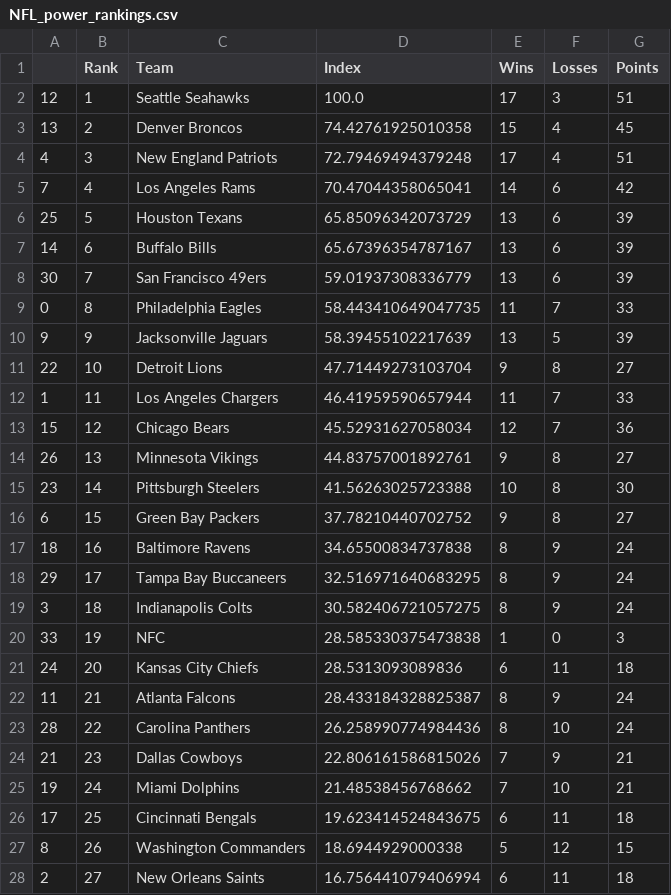
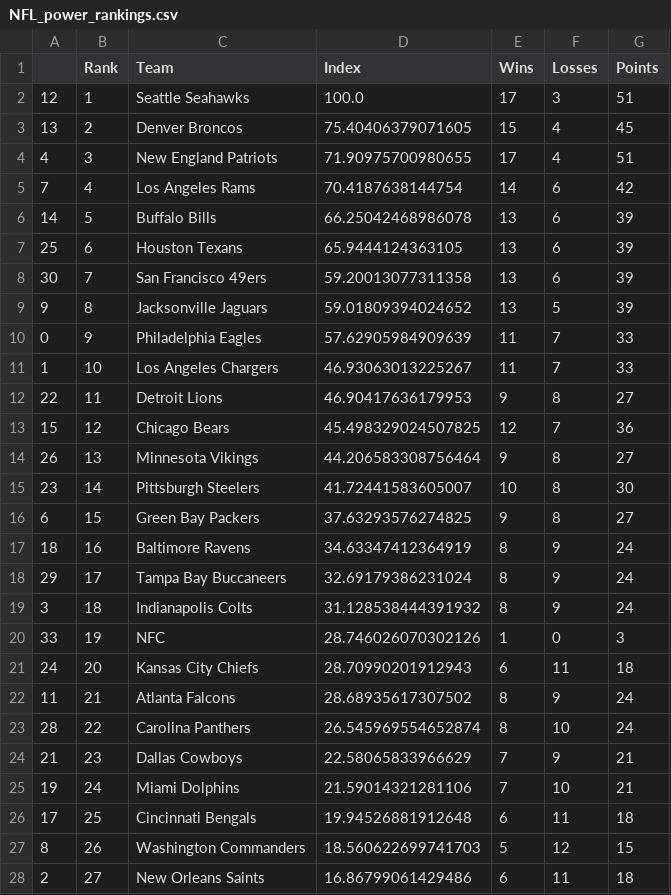
Before and after one commit to jmn5/powerRankCSVFiles, a CSV file: NFL_power_rankings.csv, drawn as a sheet; only a part is shown; the diff covers the shown part only.

```diff
--- a/NFL_power_rankings.csv
+++ b/NFL_power_rankings.csv
@@ -2,27 +2,27 @@
 12,1,Seattle Seahawks,100.0,17,3,51
-13,2,Denver Broncos,74.42761925010358,15,4,45
-4,3,New England Patriots,72.79469494379248,17,4,51
-7,4,Los Angeles Rams,70.47044358065041,14,6,42
-25,5,Houston Texans,65.85096342073729,13,6,39
-14,6,Buffalo Bills,65.67396354787167,13,6,39
-30,7,San Francisco 49ers,59.01937308336779,13,6,39
-0,8,Philadelphia Eagles,58.443410649047735,11,7,33
-9,9,Jacksonville Jaguars,58.39455102217639,13,5,39
-22,10,Detroit Lions,47.71449273103704,9,8,27
-1,11,Los Angeles Chargers,46.41959590657944,11,7,33
-15,12,Chicago Bears,45.52931627058034,12,7,36
-26,13,Minnesota Vikings,44.83757001892761,9,8,27
-23,14,Pittsburgh Steelers,41.56263025723388,10,8,30
-6,15,Green Bay Packers,37.78210440702752,9,8,27
-18,16,Baltimore Ravens,34.65500834737838,8,9,24
-29,17,Tampa Bay Buccaneers,32.516971640683295,8,9,24
-3,18,Indianapolis Colts,30.582406721057275,8,9,24
-33,19,NFC,28.585330375473838,1,0,3
-24,20,Kansas City Chiefs,28.5313093089836,6,11,18
-11,21,Atlanta Falcons,28.433184328825387,8,9,24
-28,22,Carolina Panthers,26.258990774984436,8,10,24
-21,23,Dallas Cowboys,22.806161586815026,7,9,21
-19,24,Miami Dolphins,21.48538456768662,7,10,21
-17,25,Cincinnati Bengals,19.623414524843675,6,11,18
-8,26,Washington Commanders,18.6944929000338,5,12,15
-2,27,New Orleans Saints,16.756441079406994,6,11,18
+13,2,Denver Broncos,75.40406379071605,15,4,45
+4,3,New England Patriots,71.90975700980655,17,4,51
+7,4,Los Angeles Rams,70.4187638144754,14,6,42
+14,5,Buffalo Bills,66.25042468986078,13,6,39
+25,6,Houston Texans,65.9444124363105,13,6,39
+30,7,San Francisco 49ers,59.20013077311358,13,6,39
+9,8,Jacksonville Jaguars,59.01809394024652,13,5,39
+0,9,Philadelphia Eagles,57.62905984909639,11,7,33
+1,10,Los Angeles Chargers,46.93063013225267,11,7,33
+22,11,Detroit Lions,46.90417636179953,9,8,27
+15,12,Chicago Bears,45.498329024507825,12,7,36
+26,13,Minnesota Vikings,44.206583308756464,9,8,27
+23,14,Pittsburgh Steelers,41.72441583605007,10,8,30
+6,15,Green Bay Packers,37.63293576274825,9,8,27
+18,16,Baltimore Ravens,34.63347412364919,8,9,24
+29,17,Tampa Bay Buccaneers,32.69179386231024,8,9,24
+3,18,Indianapolis Colts,31.128538444391932,8,9,24
+33,19,NFC,28.746026070302126,1,0,3
+24,20,Kansas City Chiefs,28.70990201912943,6,11,18
+11,21,Atlanta Falcons,28.68935617307502,8,9,24
+28,22,Carolina Panthers,26.545969554652874,8,10,24
+21,23,Dallas Cowboys,22.58065833966629,7,9,21
+19,24,Miami Dolphins,21.59014321281106,7,10,21
+17,25,Cincinnati Bengals,19.94526881912648,6,11,18
+8,26,Washington Commanders,18.560622699741703,5,12,15
+2,27,New Orleans Saints,16.86799061429486,6,11,18
```
Also changed, not shown: 1 added row, 1 removed row and 7 edited cells elsewhere in this file, ncaaWhockeyd1_power_rankings.csv, ncaaWhockeyd3_power_rankings.csv, 15 other files.
